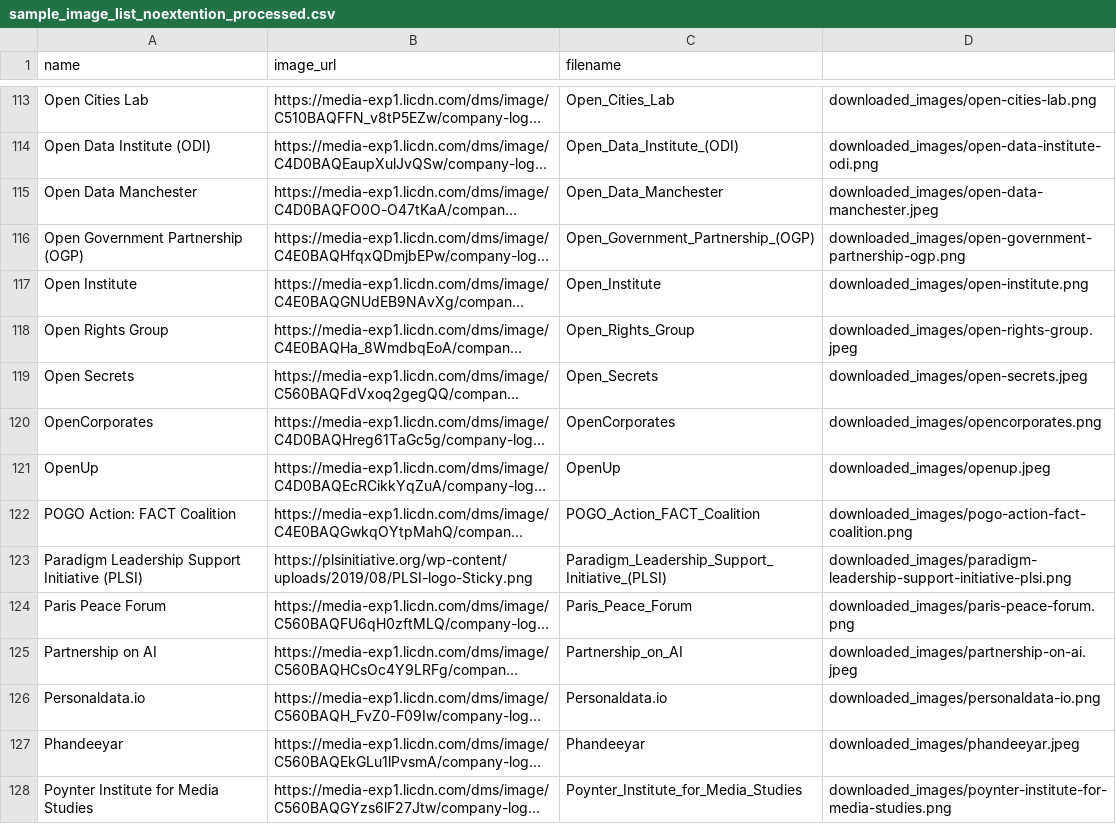
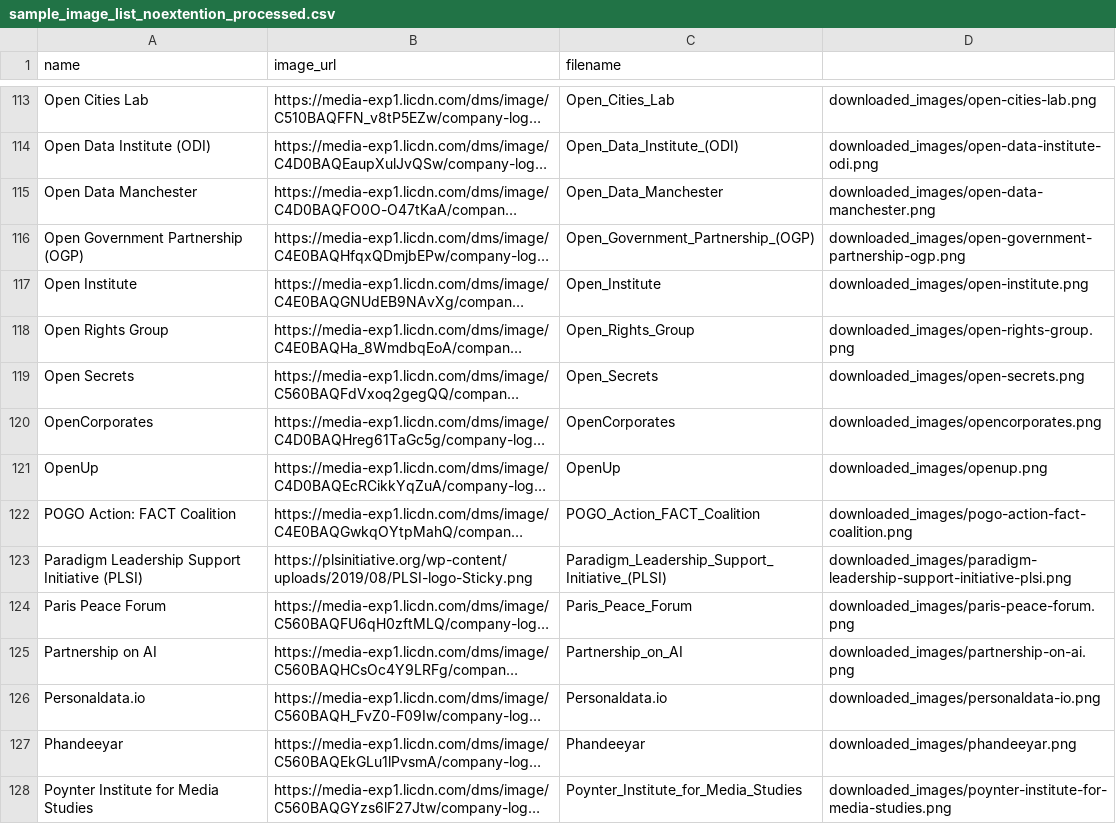
Before and after one commit to vibrant-data-labs/python-download-process-images, a CSV file: sample_image_list_noextention_processed.csv, drawn as a sheet; only a part is shown, gaps mark what is left out; long unchanged cells end in …; the diff covers the shown part only; the diff names each change by its address in the sheet, - before the commit and + after, or states it on an @@ line.

```diff
--- a/sample_image_list_noextention_processed.csv
+++ b/sample_image_list_noextention_processed.csv
-D115: downloaded_images/open-data-manchester.jpeg
+D115: downloaded_images/open-data-manchester.png
-D118: downloaded_images/open-rights-group.jpeg
+D118: downloaded_images/open-rights-group.png
-D119: downloaded_images/open-secrets.jpeg
+D119: downloaded_images/open-secrets.png
-D121: downloaded_images/openup.jpeg
+D121: downloaded_images/openup.png
-D125: downloaded_images/partnership-on-ai.jpeg
+D125: downloaded_images/partnership-on-ai.png
-D127: downloaded_images/phandeeyar.jpeg
+D127: downloaded_images/phandeeyar.png
```
Also changed, not shown: 56 edited cells elsewhere in this file, 3 other files.
